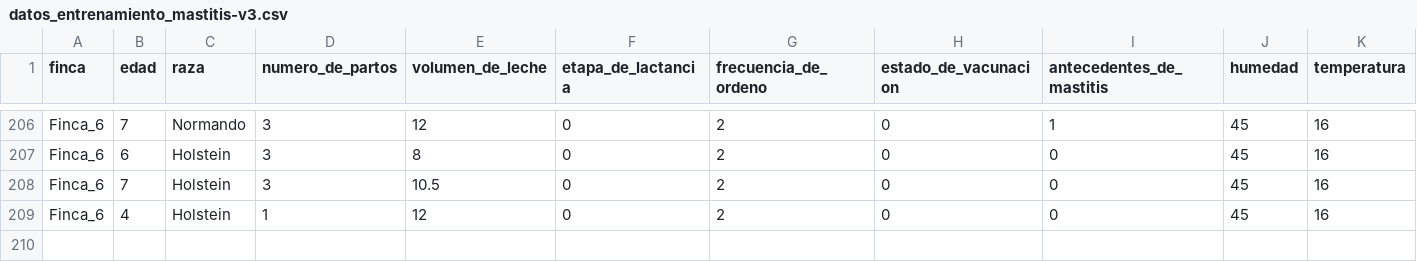
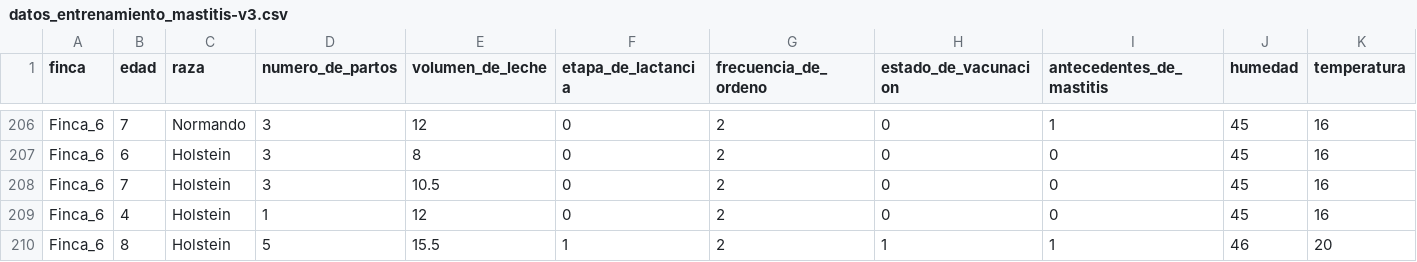
Before and after one commit to nikkaoyy/Prediccion_MastitisBovina, a CSV file: data/raw/datos_entrenamiento_mastitis-v3.csv, drawn as a sheet; only a part is shown, gaps mark what is left out; rows hold the shown columns only; the diff names each change by its address in the sheet, - before the commit and + after, or states it on an @@ line.

```diff
--- a/data/raw/datos_entrenamiento_mastitis-v3.csv
+++ b/data/raw/datos_entrenamiento_mastitis-v3.csv
+row 210: Finca_6 | 8 | Holstein | 5 | 15.5 | 1 | 2 | 1 | 1 | 46 | 20
```
Also changed, not shown: 1 other file.
